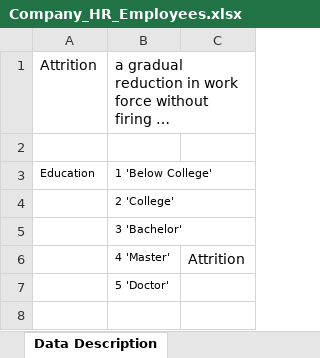
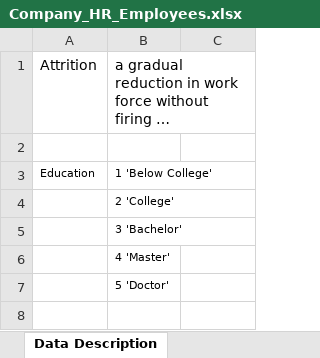
Before and after one commit to DaniilDeltsov/Attrition_HR, an Excel workbook: data/Company_HR_Employees.xlsx, sheet Data Description, drawn as a sheet; only a part is shown; long unchanged cells end in …; values as stored, in another font and other column widths than the file's, no borders; the diff names each change by its address in the sheet, - before the commit and + after, or states it on an @@ line.

Commit message:
corrected mistakes in data

```diff
--- a/data/Company_HR_Employees.xlsx (sheet Data Description)
+++ b/data/Company_HR_Employees.xlsx (sheet Data Description)
-C6: Attrition
+C6: (empty)
```
